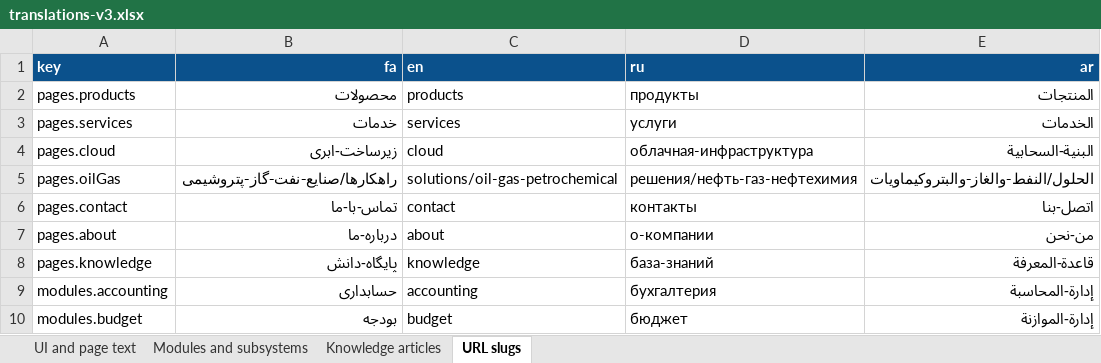
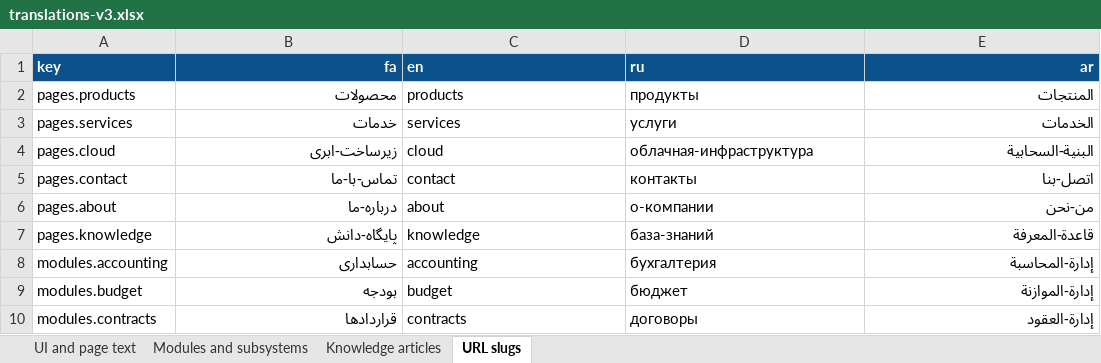
Before and after one commit to raydanai1/raydana-website-claude_Ver2, an Excel workbook: docs/translations-v3.xlsx, sheet URL slugs, drawn as a sheet; only a part is shown; the shorter side is filled out with more unchanged rows; values as stored, in another font and other column widths than the file's, no borders; the diff names each change by its address in the sheet, - before the commit and + after, or states it on an @@ line.

```diff
--- a/docs/translations-v3.xlsx (sheet URL slugs)
+++ b/docs/translations-v3.xlsx (sheet URL slugs)
-row 5: pages.oilGas | راهکارها/صنایع-نفت-گاز-پتروشیمی | solutions/oil-gas-petrochemical | решения/нефть-газ-нефтехимия | الحلول/النفط-والغاز-والبتروكيماويات
```
Also changed, not shown: sheet UI and page text, 45 other files.
